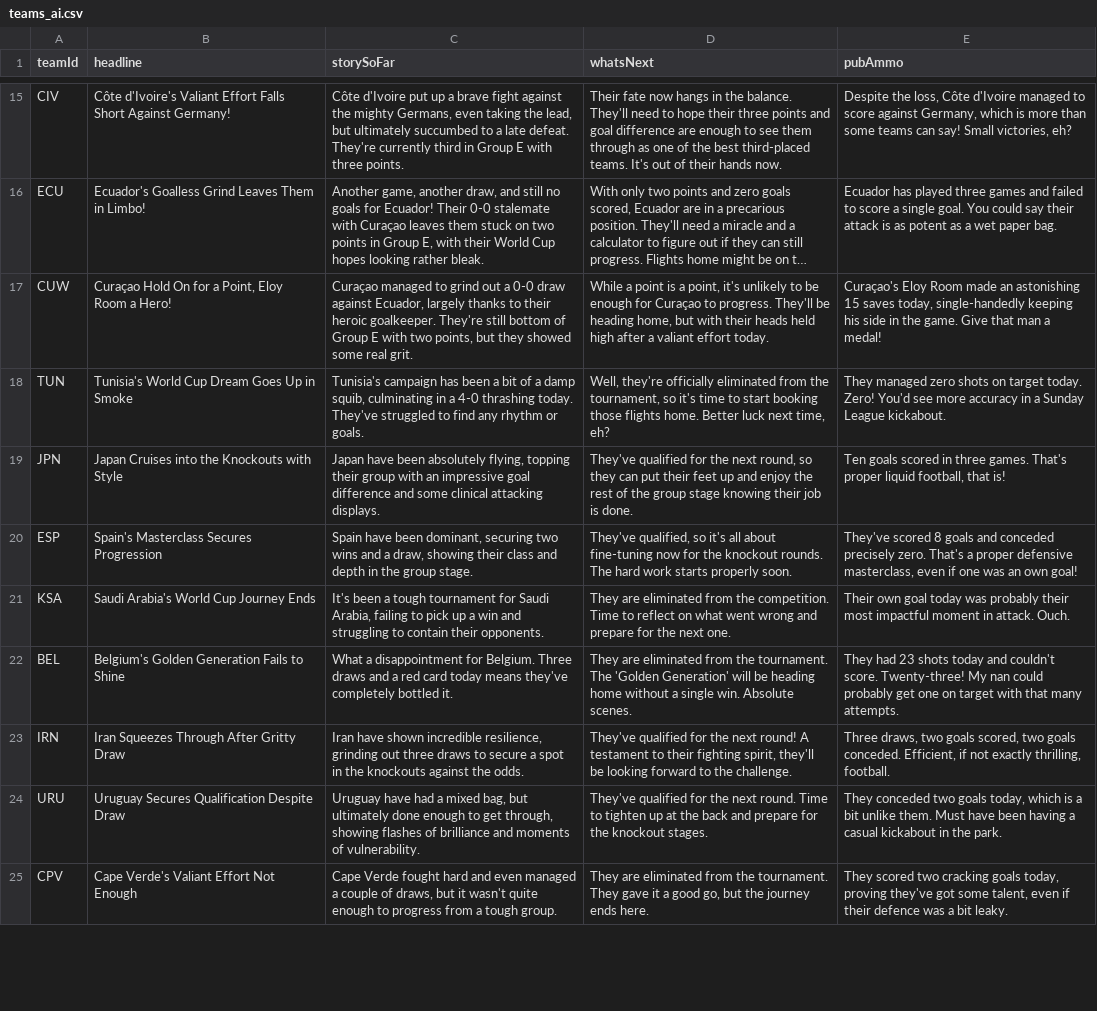
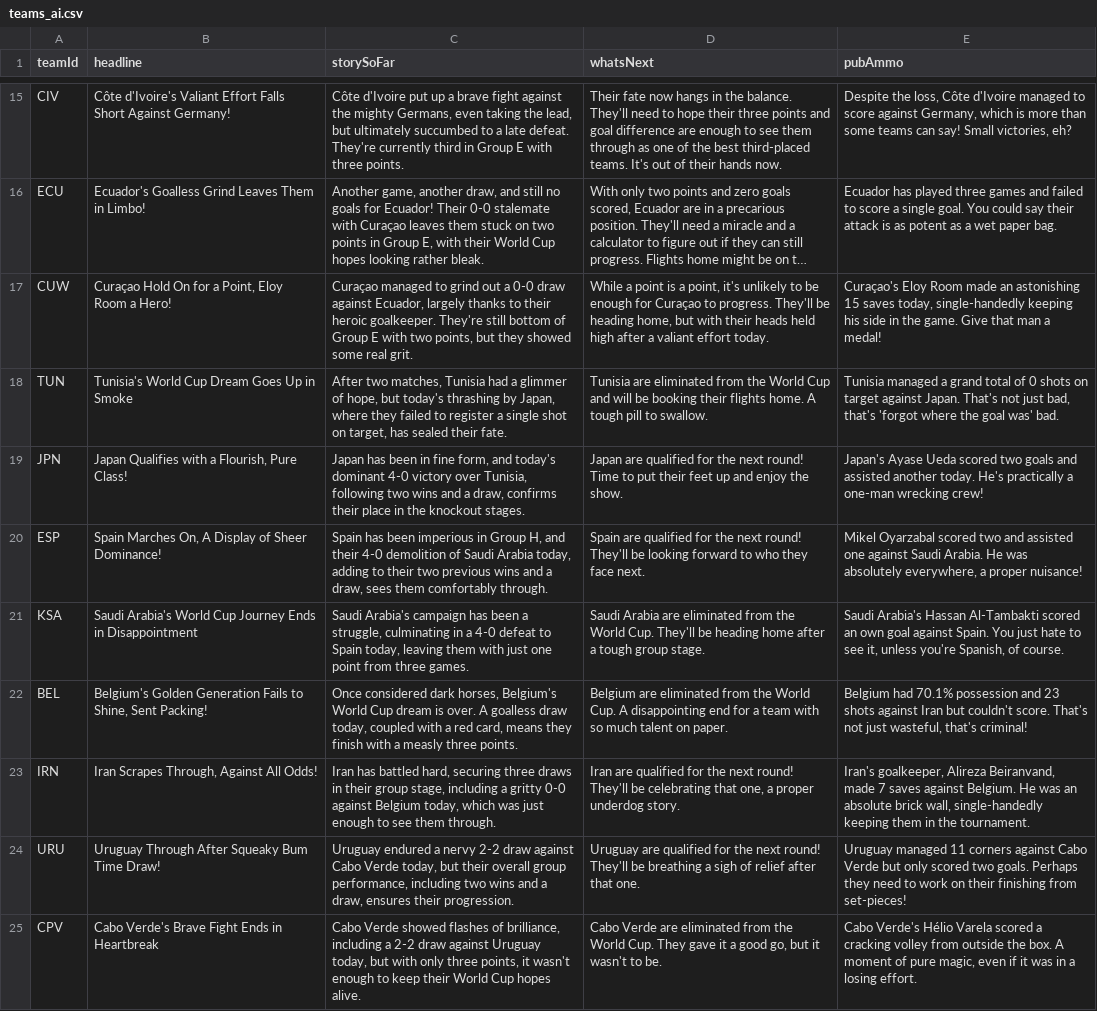
Before and after one commit to bhaisbhai/worldcup2026, a CSV file: public/assets/ai/csv/teams_ai.csv, drawn as a sheet; only a part is shown, gaps mark what is left out; long unchanged cells end in …; the diff covers the shown part only; the diff names each change by its address in the sheet, - before the commit and + after, or states it on an @@ line.

```diff
--- a/public/assets/ai/csv/teams_ai.csv
+++ b/public/assets/ai/csv/teams_ai.csv
-C18 (storySoFar): Tunisia's campaign has been a bit of a damp squib, culminating in a 4-0 thrashing today. They've struggled to find any rhythm or goals.
+C18 (storySoFar): After two matches, Tunisia had a glimmer of hope, but today's thrashing by Japan, where they failed to register a single shot on target, has sealed their fate.
-D18 (whatsNext): Well, they're officially eliminated from the tournament, so it's time to start booking those flights home. Better luck next time, eh?
+D18 (whatsNext): Tunisia are eliminated from the World Cup and will be booking their flights home. A tough pill to swallow.
-E18 (pubAmmo): They managed zero shots on target today. Zero! You'd see more accuracy in a Sunday League kickabout.
+E18 (pubAmmo): Tunisia managed a grand total of 0 shots on target against Japan. That's not just bad, that's 'forgot where the goal was' bad.
-B19 (headline): Japan Cruises into the Knockouts with Style
+B19 (headline): Japan Qualifies with a Flourish, Pure Class!
-C19 (storySoFar): Japan have been absolutely flying, topping their group with an impressive goal difference and some clinical attacking displays.
+C19 (storySoFar): Japan has been in fine form, and today's dominant 4-0 victory over Tunisia, following two wins and a draw, confirms their place in the knockout stages.
-D19 (whatsNext): They've qualified for the next round, so they can put their feet up and enjoy the rest of the group stage knowing their job is done.
+D19 (whatsNext): Japan are qualified for the next round! Time to put their feet up and enjoy the show.
-E19 (pubAmmo): Ten goals scored in three games. That's proper liquid football, that is!
+E19 (pubAmmo): Japan's Ayase Ueda scored two goals and assisted another today. He's practically a one-man wrecking crew!
-B20 (headline): Spain's Masterclass Secures Progression
+B20 (headline): Spain Marches On, A Display of Sheer Dominance!
-C20 (storySoFar): Spain have been dominant, securing two wins and a draw, showing their class and depth in the group stage.
+C20 (storySoFar): Spain has been imperious in Group H, and their 4-0 demolition of Saudi Arabia today, adding to their two previous wins and a draw, sees them comfortably through.
-D20 (whatsNext): They've qualified, so it's all about fine-tuning now for the knockout rounds. The hard work starts properly soon.
+D20 (whatsNext): Spain are qualified for the next round! They'll be looking forward to who they face next.
-E20 (pubAmmo): They've scored 8 goals and conceded precisely zero. That's a proper defensive masterclass, even if one was an own goal!
+E20 (pubAmmo): Mikel Oyarzabal scored two and assisted one against Saudi Arabia. He was absolutely everywhere, a proper nuisance!
-B21 (headline): …Journey Ends
+B21 (headline): …Journey Ends in Disappointment
-C21 (storySoFar): It's been a tough tournament for Saudi Arabia, failing to pick up a win and struggling to contain their opponents.
+C21 (storySoFar): Saudi Arabia's campaign has been a struggle, culminating in a 4-0 defeat to Spain today, leaving them with just one point from three games.
-D21 (whatsNext): They are eliminated from the competition. Time to reflect on what went wrong and prepare for the next one.
+D21 (whatsNext): Saudi Arabia are eliminated from the World Cup. They'll be heading home after a tough group stage.
-E21 (pubAmmo): Their own goal today was probably their most impactful moment in attack. Ouch.
+E21 (pubAmmo): Saudi Arabia's Hassan Al-Tambakti scored an own goal against Spain. You just hate to see it, unless you're Spanish, of course.
-B22 (headline): …Fails to Shine
+B22 (headline): …Fails to Shine, Sent Packing!
-C22 (storySoFar): What a disappointment for Belgium. Three draws and a red card today means they've completely bottled it.
+C22 (storySoFar): Once considered dark horses, Belgium's World Cup dream is over. A goalless draw today, coupled with a red card, means they finish with a measly three points.
-D22 (whatsNext): They are eliminated from the tournament. The 'Golden Generation' will be heading home without a single win. Absolute scenes.
+D22 (whatsNext): Belgium are eliminated from the World Cup. A disappointing end for a team with so much talent on paper.
-E22 (pubAmmo): They had 23 shots today and couldn't score. Twenty-three! My nan could probably get one on target with that many attempts.
+E22 (pubAmmo): Belgium had 70.1% possession and 23 shots against Iran but couldn't score. That's not just wasteful, that's criminal!
-B23 (headline): Iran Squeezes Through After Gritty Draw
+B23 (headline): Iran Scrapes Through, Against All Odds!
-C23 (storySoFar): Iran have shown incredible resilience, grinding out three draws to secure a spot in the knockouts against the odds.
+C23 (storySoFar): Iran has battled hard, securing three draws in their group stage, including a gritty 0-0 against Belgium today, which was just enough to see them through.
-D23 (whatsNext): They've qualified for the next round! A testament to their fighting spirit, they'll be looking forward to the challenge.
+D23 (whatsNext): Iran are qualified for the next round! They'll be celebrating that one, a proper underdog story.
-E23 (pubAmmo): Three draws, two goals scored, two goals conceded. Efficient, if not exactly thrilling, football.
+E23 (pubAmmo): Iran's goalkeeper, Alireza Beiranvand, made 7 saves against Belgium. He was an absolute brick wall, single-handedly keeping them in the tournament.
-B24 (headline): Uruguay Secures Qualification Despite Draw
+B24 (headline): Uruguay Through After Squeaky Bum Time Draw!
-C24 (storySoFar): Uruguay have had a mixed bag, but ultimately done enough to get through, showing flashes of brilliance and moments of vulnerability.
+C24 (storySoFar): Uruguay endured a nervy 2-2 draw against Cabo Verde today, but their overall group performance, including two wins and a draw, ensures their progression.
-D24 (whatsNext): They've qualified for the next round. Time to tighten up at the back and prepare for the knockout stages.
+D24 (whatsNext): Uruguay are qualified for the next round! They'll be breathing a sigh of relief after that one.
-E24 (pubAmmo): They conceded two goals today, which is a bit unlike them. Must have been having a casual kickabout in the park.
+E24 (pubAmmo): Uruguay managed 11 corners against Cabo Verde but only scored two goals. Perhaps they need to work on their finishing from set-pieces!
-B25 (headline): Cape Verde's Valiant Effort Not Enough
+B25 (headline): Cabo Verde's Brave Fight Ends in Heartbreak
-C25 (storySoFar): Cape Verde fought hard and even managed a couple of draws, but it wasn't quite enough to progress from a tough group.
+C25 (storySoFar): Cabo Verde showed flashes of brilliance, including a 2-2 draw against Uruguay today, but with only three points, it wasn't enough to keep their World Cup hopes alive.
-D25 (whatsNext): They are eliminated from the tournament. They gave it a good go, but the journey ends here.
+D25 (whatsNext): Cabo Verde are eliminated from the World Cup. They gave it a good go, but it wasn't to be.
-E25 (pubAmmo): They scored two cracking goals today, proving they've got some talent, even if their defence was a bit leaky.
+E25 (pubAmmo): Cabo Verde's Hélio Varela scored a cracking volley from outside the box. A moment of pure magic, even if it was in a losing effort.
```
Also changed, not shown: 8 edited cells elsewhere in this file, public/assets/ai/csv/days_ai.csv, public/assets/ai/csv/matches_ai.csv, 3 other files.
